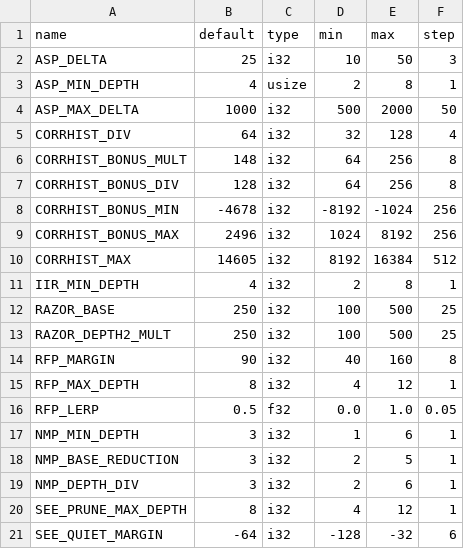
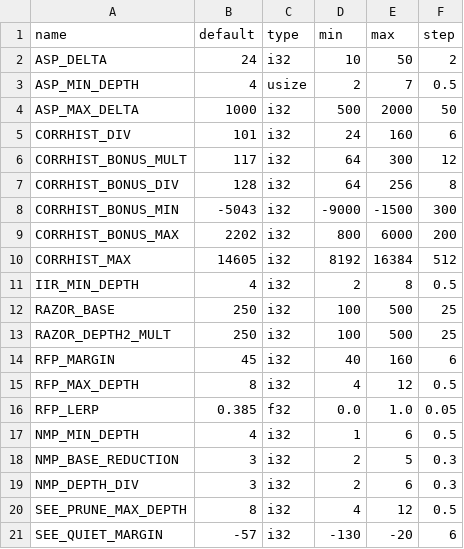
Before and after one commit to ECantDo/EEternal-RS, a CSV file: build/params.csv, drawn as a sheet; only a part is shown; the diff covers the shown part only.

```diff
--- a/build/params.csv
+++ b/build/params.csv
@@ -1,21 +1,21 @@
 name,default,type,min,max,step
-ASP_DELTA,25,i32,10,50,3
-ASP_MIN_DEPTH,4,usize,2,8,1
+ASP_DELTA,24,i32,10,50,2
+ASP_MIN_DEPTH,4,usize,2,7,0.5
 ASP_MAX_DELTA,1000,i32,500,2000,50
-CORRHIST_DIV,64,i32,32,128,4
-CORRHIST_BONUS_MULT,148,i32,64,256,8
+CORRHIST_DIV,101,i32,24,160,6
+CORRHIST_BONUS_MULT,117,i32,64,300,12
 CORRHIST_BONUS_DIV,128,i32,64,256,8
-CORRHIST_BONUS_MIN,-4678,i32,-8192,-1024,256
-CORRHIST_BONUS_MAX,2496,i32,1024,8192,256
+CORRHIST_BONUS_MIN,-5043,i32,-9000,-1500,300
+CORRHIST_BONUS_MAX,2202,i32,800,6000,200
 CORRHIST_MAX,14605,i32,8192,16384,512
-IIR_MIN_DEPTH,4,i32,2,8,1
+IIR_MIN_DEPTH,4,i32,2,8,0.5
 RAZOR_BASE,250,i32,100,500,25
 RAZOR_DEPTH2_MULT,250,i32,100,500,25
-RFP_MARGIN,90,i32,40,160,8
-RFP_MAX_DEPTH,8,i32,4,12,1
-RFP_LERP,0.5,f32,0.0,1.0,0.05
-NMP_MIN_DEPTH,3,i32,1,6,1
-NMP_BASE_REDUCTION,3,i32,2,5,1
-NMP_DEPTH_DIV,3,i32,2,6,1
-SEE_PRUNE_MAX_DEPTH,8,i32,4,12,1
-SEE_QUIET_MARGIN,-64,i32,-128,-32,6
+RFP_MARGIN,45,i32,40,160,6
+RFP_MAX_DEPTH,8,i32,4,12,0.5
+RFP_LERP,0.385,f32,0.0,1.0,0.05
+NMP_MIN_DEPTH,4,i32,1,6,0.5
+NMP_BASE_REDUCTION,3,i32,2,5,0.3
+NMP_DEPTH_DIV,3,i32,2,6,0.3
+SEE_PRUNE_MAX_DEPTH,8,i32,4,12,0.5
+SEE_QUIET_MARGIN,-57,i32,-130,-20,6
```
Also changed, not shown: 40 edited cells elsewhere in this file, 4 other files.
